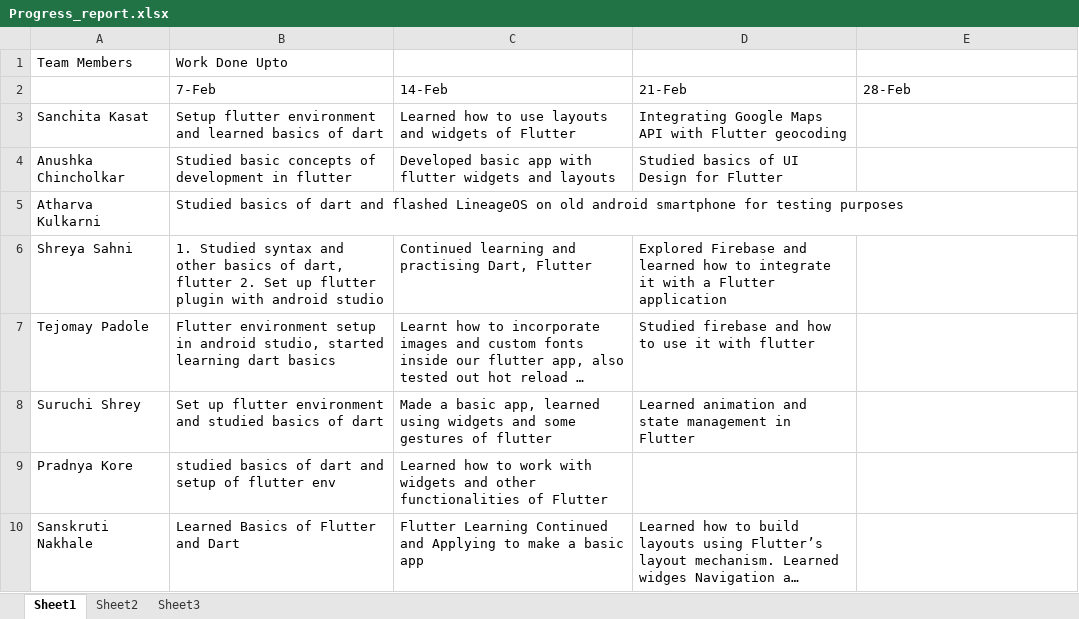
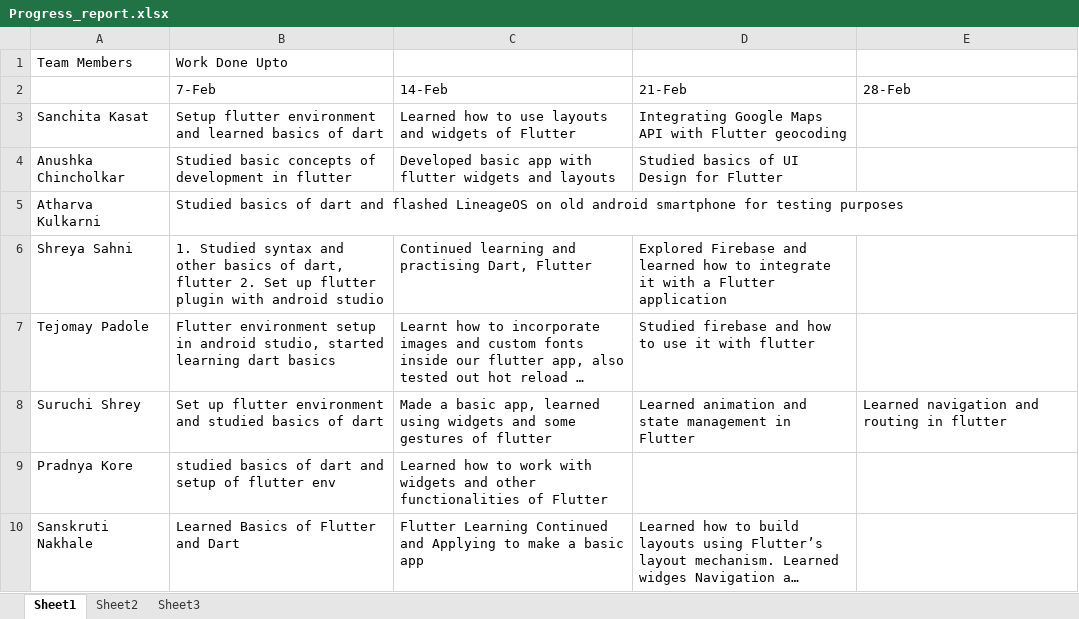
Before and after one commit to Sanchita0500/Racket-Shuttle_Tracker, an Excel workbook: Progress_report.xlsx, sheet Sheet1, drawn as a sheet; long unchanged cells end in …; values as stored, in another font and other column widths than the file's, no borders; the diff names each change by its address in the sheet, - before the commit and + after, or states it on an @@ line.

Commit message:
Progress Report updated by Suruchi

```diff
--- a/Progress_report.xlsx (sheet Sheet1)
+++ b/Progress_report.xlsx (sheet Sheet1)
-E8 (28-Feb): (empty)
+E8 (28-Feb): Learned navigation and routing in flutter
```
